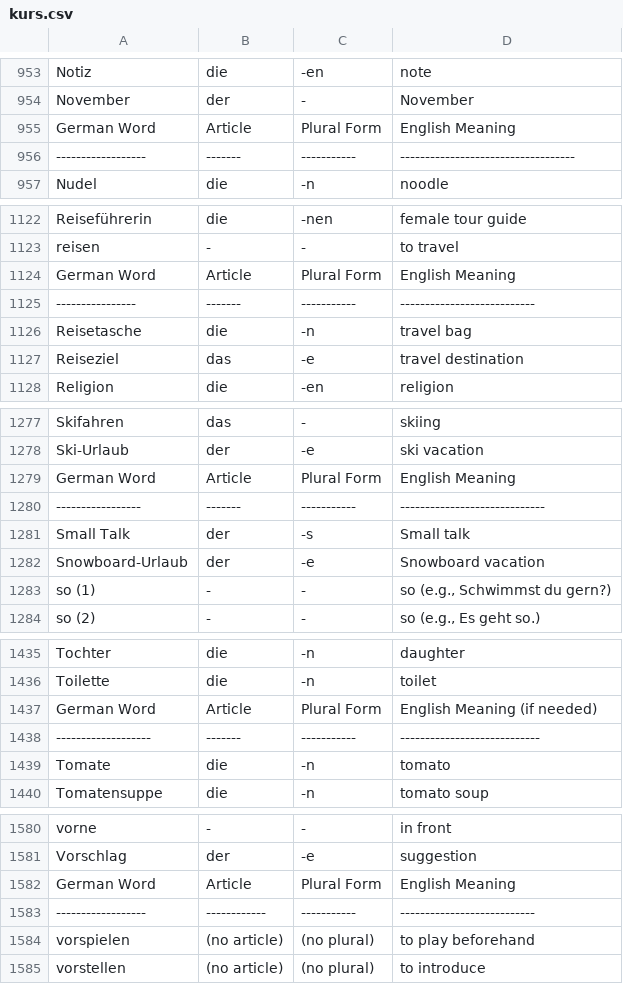
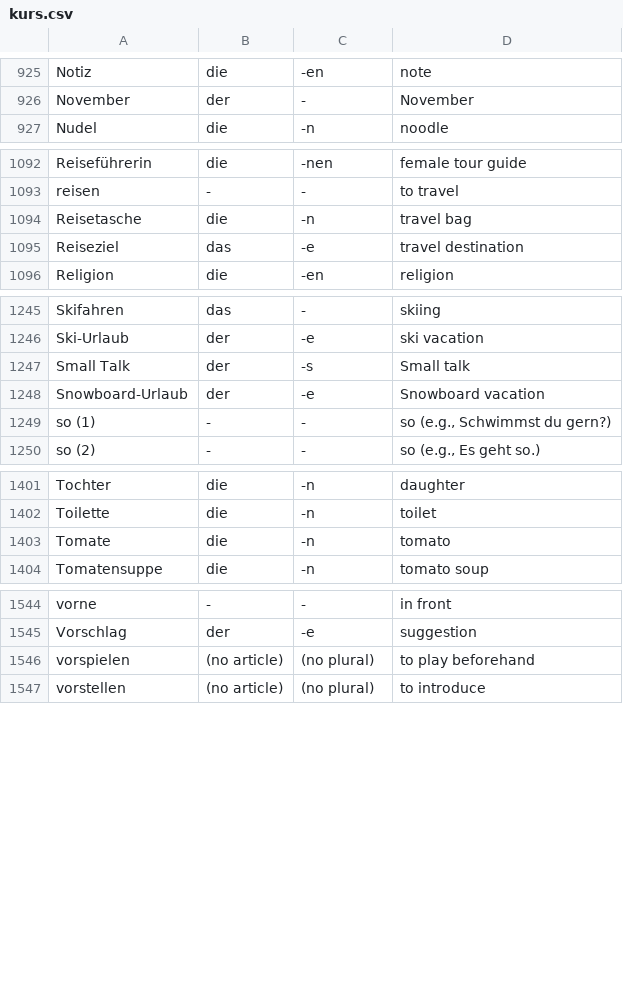
Before and after one commit to Stv77/Stv77.github.io, a CSV file: kurs.csv, drawn as a sheet; only a part is shown, gaps mark what is left out; removed rows and columns are numbered as before the commit, all else as after; the diff covers the shown part only; the diff names each change by its address in the sheet, - before the commit and + after, or states it on an @@ line.

```diff
--- a/kurs.csv
+++ b/kurs.csv
-row 955: German Word | Article | Plural Form | English Meaning
-row 956: ------------------ | ------- | ----------- | -----------------------------------
-row 1124: German Word | Article | Plural Form | English Meaning
-row 1125: ---------------- | ------- | ----------- | ---------------------------
-row 1279: German Word | Article | Plural Form | English Meaning
-row 1280: ----------------- | ------- | ----------- | -----------------------------
-row 1437: German Word | Article | Plural Form | English Meaning (if needed)
-row 1438: ------------------- | ------- | ----------- | ----------------------------
-row 1582: German Word | Article | Plural Form | English Meaning
-row 1583: ------------------ | ------------ | ----------- | ---------------------------
```
Also changed, not shown: 1 added row and 29 removed rows elsewhere in this file.
